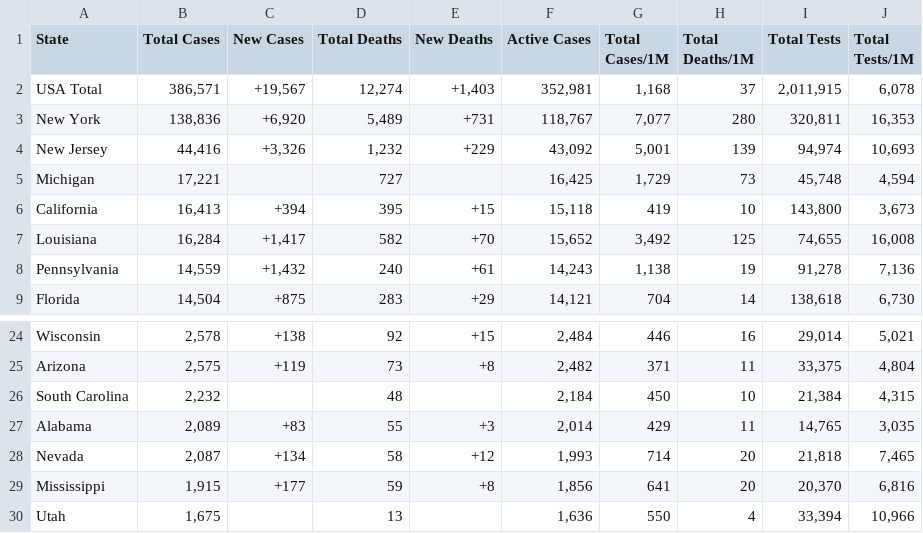
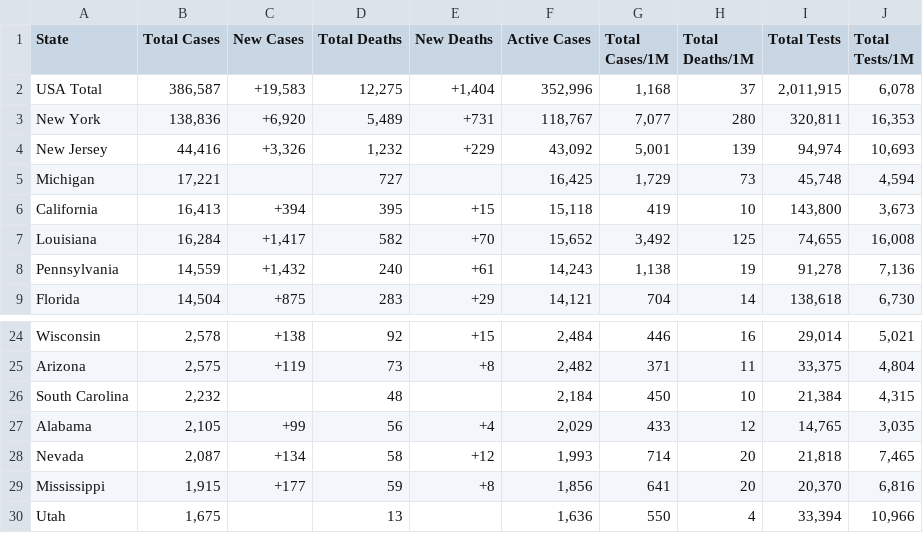
Before and after one commit to WeatherEric/covid19, a CSV file: latestdata/cudas_usstates_latest.csv, drawn as a sheet; only a part is shown, gaps mark what is left out.

Commit message:
20200407 18:45:01Z Upload

```diff
--- a/latestdata/cudas_usstates_latest.csv
+++ b/latestdata/cudas_usstates_latest.csv
@@ -1,3 +1,3 @@
 State,Total Cases,New Cases,Total Deaths,New Deaths,Active Cases,Total Cases/1M,Total Deaths/1M,Total Tests,Total Tests/1M
-USA Total,"386,571","+19,567","12,274","+1,403","352,981","1,168",37,"2,011,915","6,078"
+USA Total,"386,587","+19,583","12,275","+1,404","352,996","1,168",37,"2,011,915","6,078"
 New York,"138,836","+6,920","5,489",+731,"118,767","7,077",280,"320,811","16,353"
@@ -26,3 +26,3 @@ Arizona,"2,575",+119,73,+8,"2,482",371,11,"33,375","4,804"
 South Carolina,"2,232",,48,,"2,184",450,10,"21,384","4,315"
-Alabama,"2,089",+83,55,+3,"2,014",429,11,"14,765","3,035"
+Alabama,"2,105",+99,56,+4,"2,029",433,12,"14,765","3,035"
 Nevada,"2,087",+134,58,+12,"1,993",714,20,"21,818","7,465"
```
